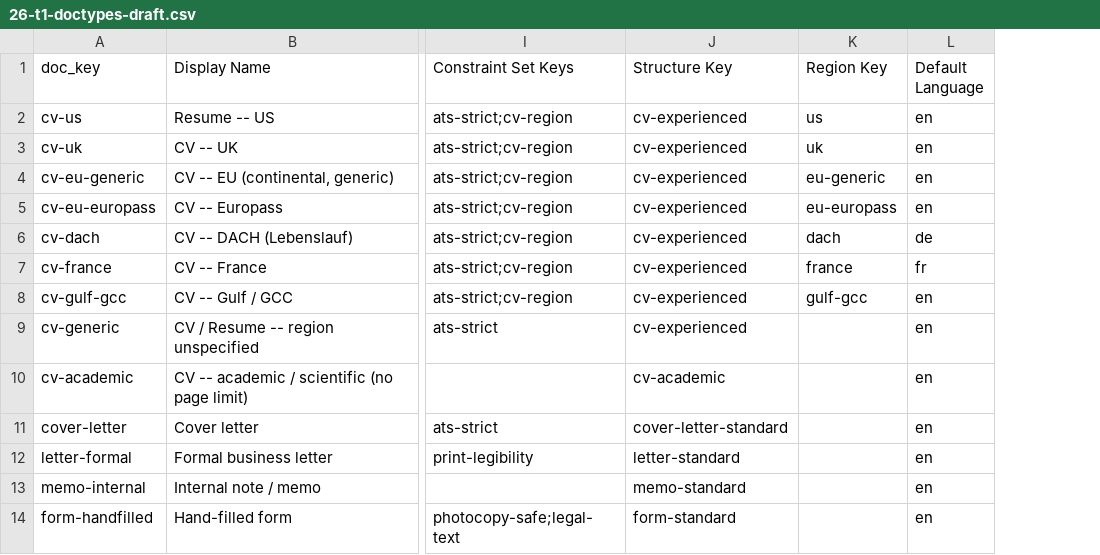
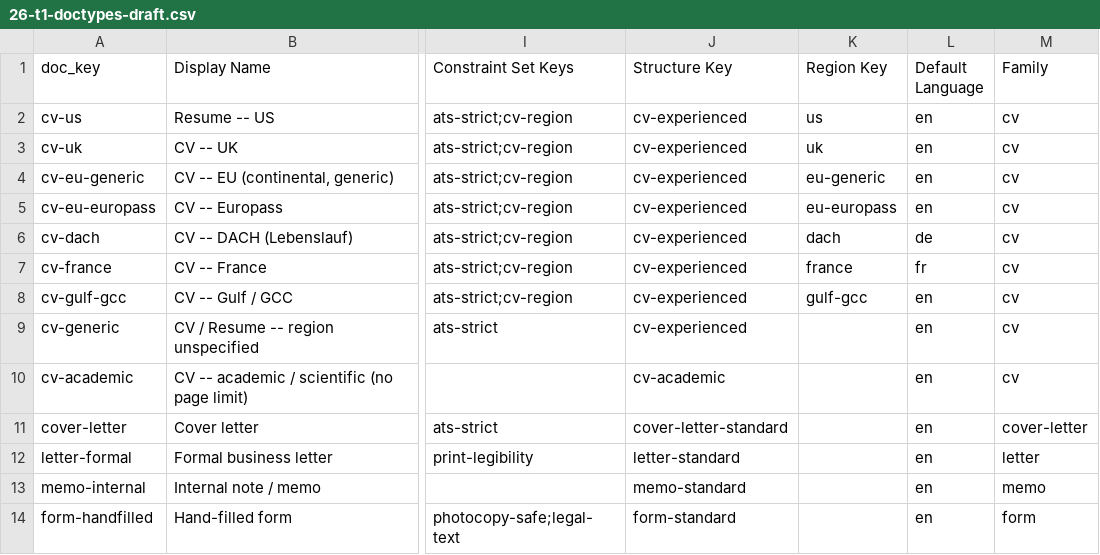
Before and after one commit to Magazem/Smart-design, a CSV file: research/26-t1-doctypes-draft.csv, drawn as a sheet; only a part is shown, gaps mark what is left out; the diff names each change by its address in the sheet, - before the commit and + after, or states it on an @@ line.

```diff
--- a/research/26-t1-doctypes-draft.csv
+++ b/research/26-t1-doctypes-draft.csv
+column M (Family), rows 2-14: cv | cv | cv | cv | cv | cv | cv | cv | cv | cover-letter | letter | memo | form
```
Also changed, not shown: skill/document-design-intelligence/data/base/doctypes.csv, 26 other files.
